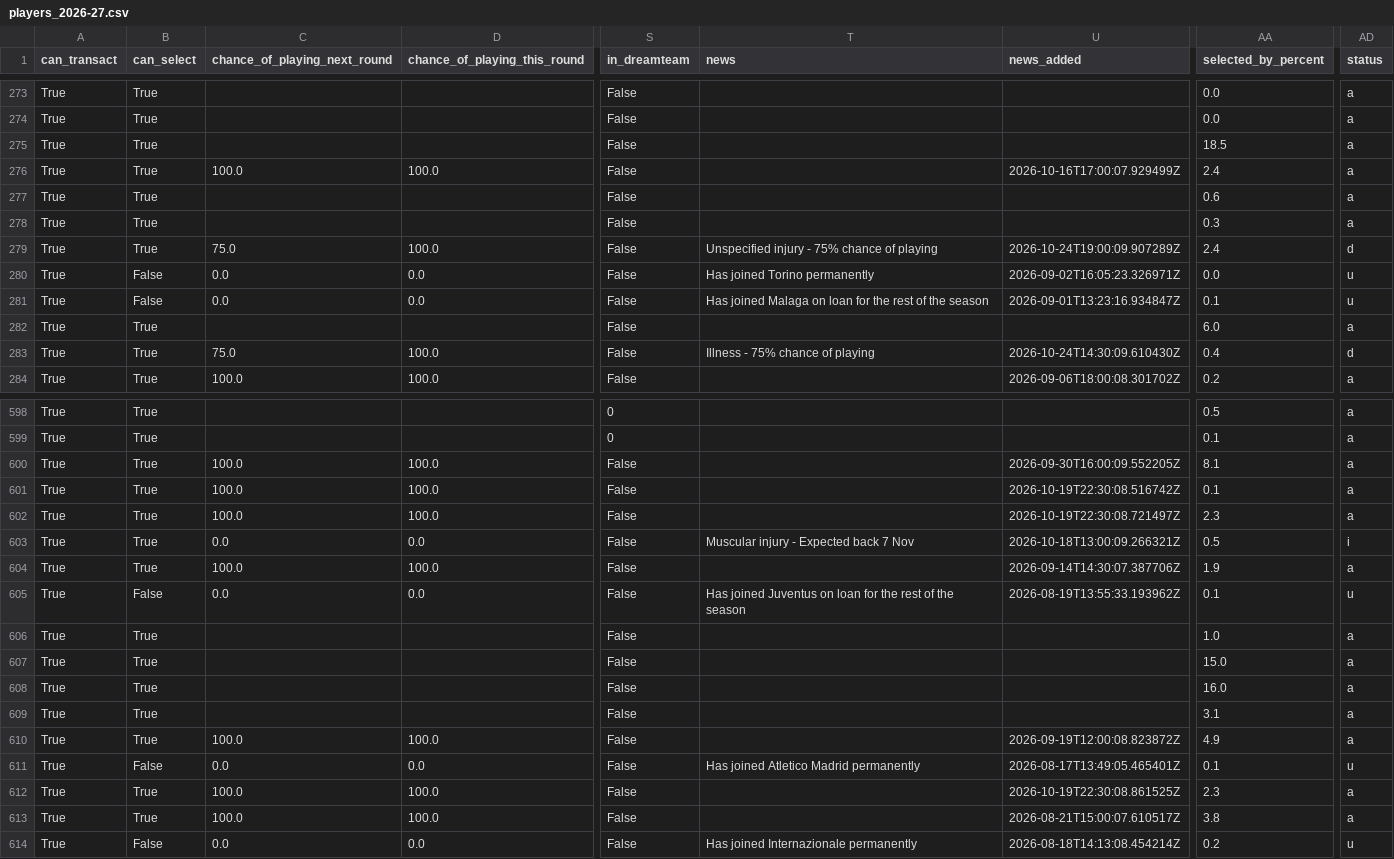
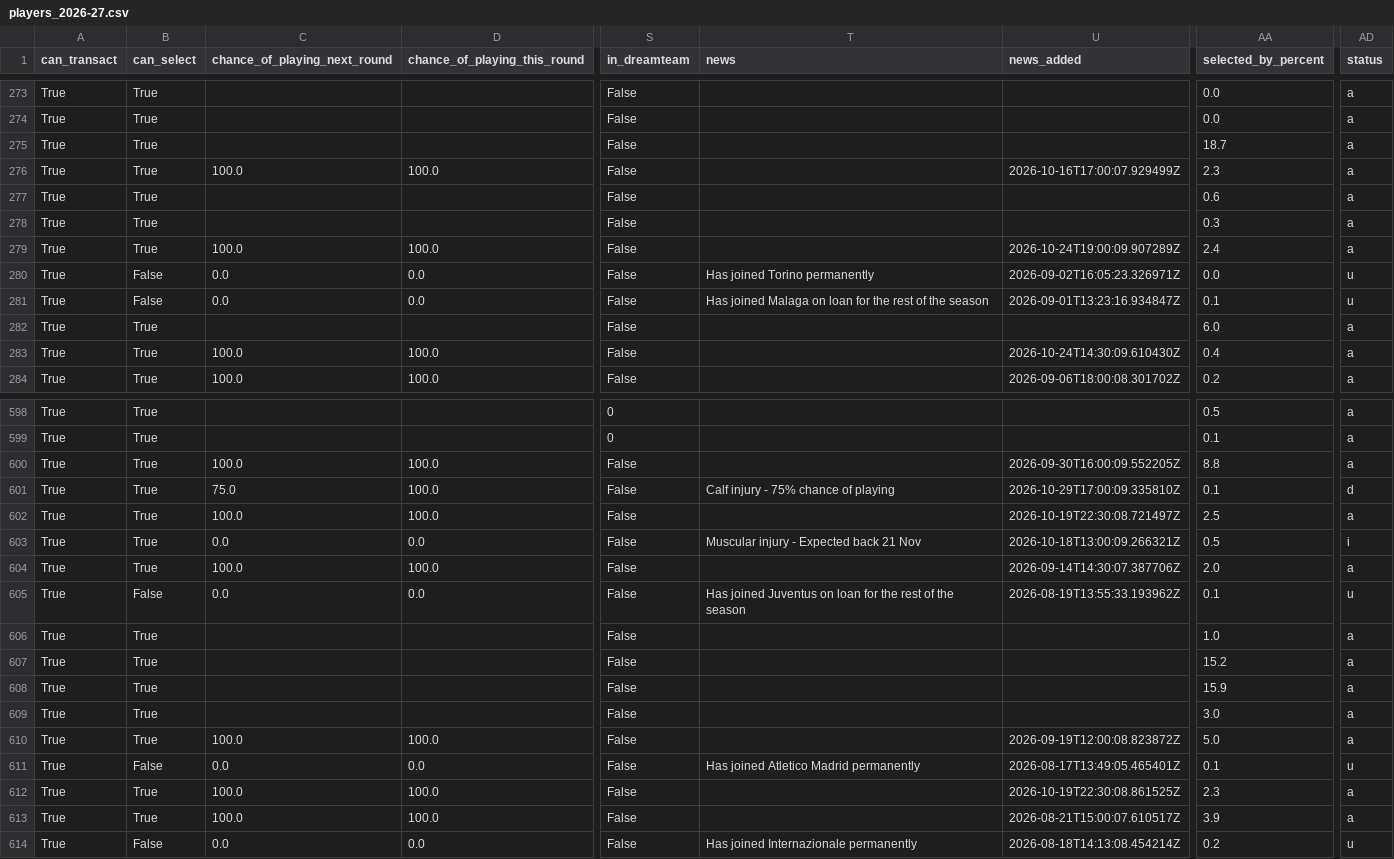
Before and after one commit to villajono/fpl-2026-27, a CSV file: data/raw/players_2026-27.csv, drawn as a sheet; only a part is shown, gaps mark what is left out; the diff covers the shown part only; the diff names each change by its address in the sheet, - before the commit and + after, or states it on an @@ line.

```diff
--- a/data/raw/players_2026-27.csv
+++ b/data/raw/players_2026-27.csv
-AA275 (selected_by_percent): 18.5
+AA275 (selected_by_percent): 18.7
-AA276 (selected_by_percent): 2.4
+AA276 (selected_by_percent): 2.3
-C279 (chance_of_playing_next_round): 75.0
+C279 (chance_of_playing_next_round): 100.0
-T279 (news): Unspecified injury - 75% chance of playing
+T279 (news): (empty)
-AD279 (status): d
+AD279 (status): a
-C283 (chance_of_playing_next_round): 75.0
+C283 (chance_of_playing_next_round): 100.0
-T283 (news): Illness - 75% chance of playing
+T283 (news): (empty)
-AD283 (status): d
+AD283 (status): a
-AA600 (selected_by_percent): 8.1
+AA600 (selected_by_percent): 8.8
-C601 (chance_of_playing_next_round): 100.0
+C601 (chance_of_playing_next_round): 75.0
-T601 (news): (empty)
+T601 (news): Calf injury - 75% chance of playing
-U601 (news_added): 2026-10-19T22:30:08.516742Z
+U601 (news_added): 2026-10-29T17:00:09.335810Z
-AD601 (status): a
+AD601 (status): d
-AA602 (selected_by_percent): 2.3
+AA602 (selected_by_percent): 2.5
-T603 (news): Muscular injury - Expected back 7 Nov
+T603 (news): Muscular injury - Expected back 21 Nov
-AA604 (selected_by_percent): 1.9
+AA604 (selected_by_percent): 2.0
-AA607 (selected_by_percent): 15.0
+AA607 (selected_by_percent): 15.2
-AA608 (selected_by_percent): 16.0
+AA608 (selected_by_percent): 15.9
-AA609 (selected_by_percent): 3.1
+AA609 (selected_by_percent): 3.0
-AA610 (selected_by_percent): 4.9
+AA610 (selected_by_percent): 5.0
-AA613 (selected_by_percent): 3.8
+AA613 (selected_by_percent): 3.9
```
Also changed, not shown: 176 edited cells elsewhere in this file, 6 other files.
